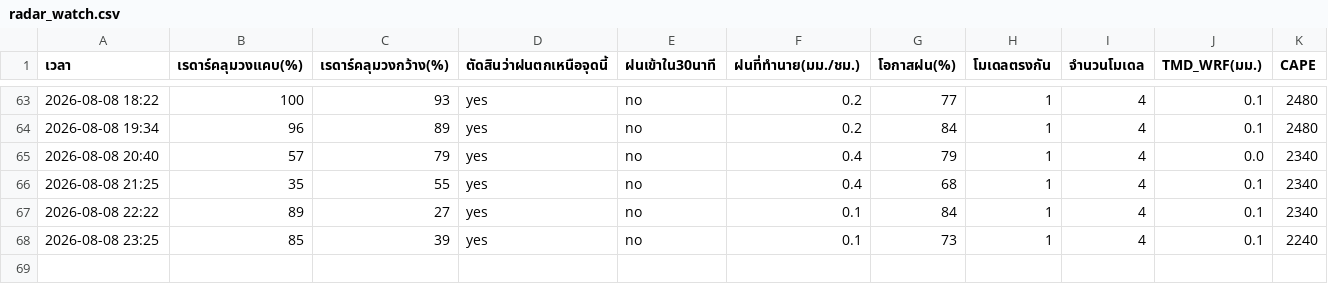
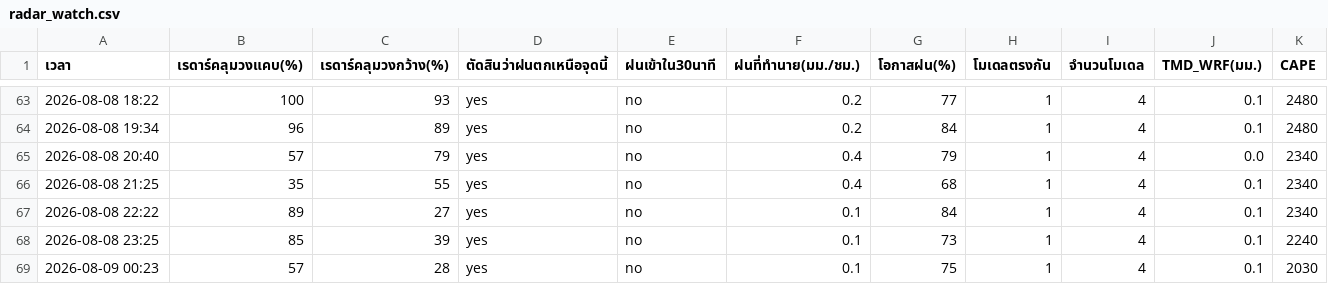
Before and after one commit to supramitj-sys/rain-alert, a CSV file: radar_watch.csv, drawn as a sheet; only a part is shown, gaps mark what is left out; rows hold the shown columns only; the diff names each change by its address in the sheet, - before the commit and + after, or states it on an @@ line.

```diff
--- a/radar_watch.csv
+++ b/radar_watch.csv
+row 69: 2026-08-09 00:23 | 57 | 28 | yes | no | 0.1 | 75 | 1 | 4 | 0.1 | 2030
```
Also changed, not shown: alert_log.csv.
